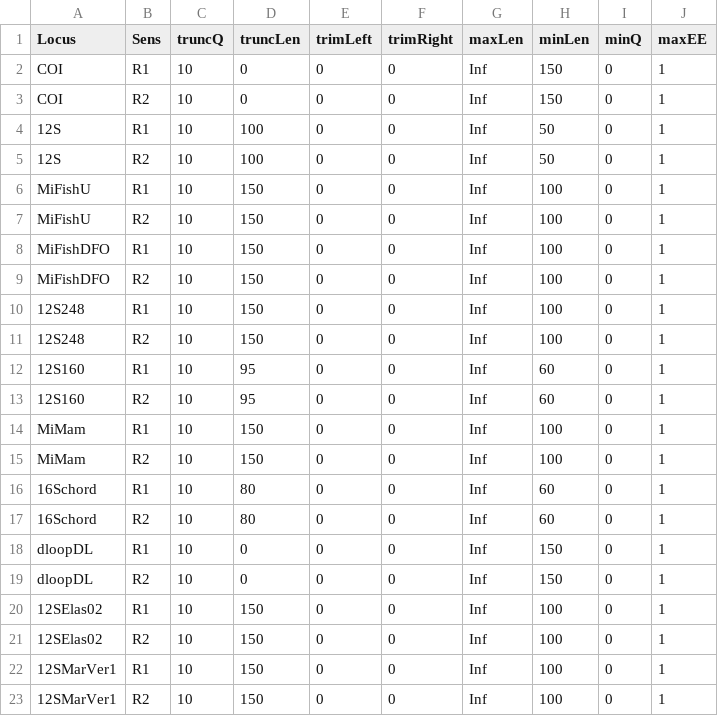
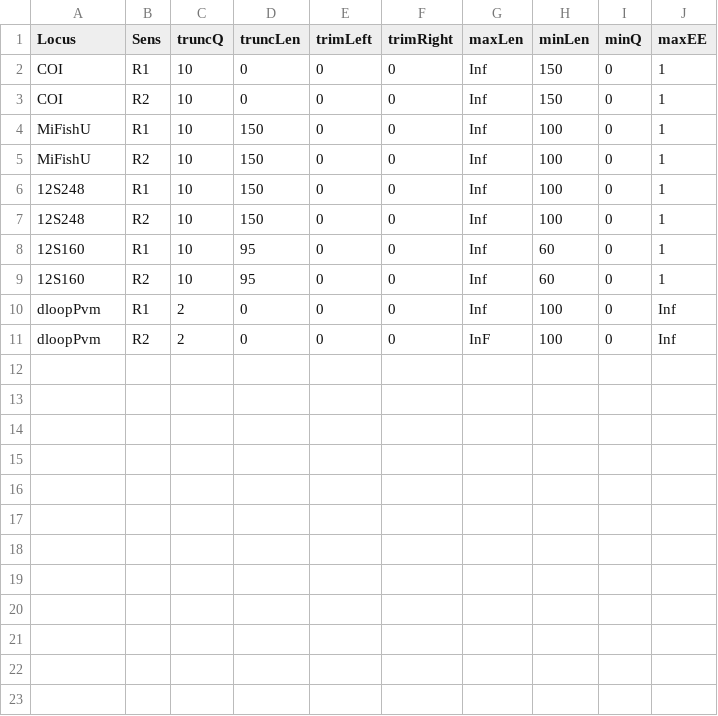
Before and after one commit to GenomicsMLI-DFO/MLI_metabar_pipeline, a TSV file: 01_Code/Parameters/dada2_param.tsv, drawn as a sheet.

Commit message:
Remove loci not in the read me table

```diff
--- a/01_Code/Parameters/dada2_param.tsv
+++ b/01_Code/Parameters/dada2_param.tsv
@@ -3,8 +3,4 @@ COI	R1	10	0	0	0	Inf	150	0	1
 COI	R2	10	0	0	0	Inf	150	0	1
-12S	R1	10	100	0	0	Inf	50	0	1
-12S	R2	10	100	0	0	Inf	50	0	1
 MiFishU	R1	10	150	0	0	Inf	100	0	1
 MiFishU	R2	10	150	0	0	Inf	100	0	1
-MiFishDFO	R1	10	150	0	0	Inf	100	0	1
-MiFishDFO	R2	10	150	0	0	Inf	100	0	1
 12S248	R1	10	150	0	0	Inf	100	0	1
@@ -13,11 +9,3 @@ MiFishDFO	R2	10	150	0	0	Inf	100	0	1
 12S160	R2	10	95	0	0	Inf	60	0	1
-MiMam	R1	10	150	0	0	Inf	100	0	1
-MiMam	R2	10	150	0	0	Inf	100	0	1
-16Schord	R1	10	80	0	0	Inf	60	0	1
-16Schord	R2	10	80	0	0	Inf	60	0	1
-dloopDL	R1	10	0	0	0	Inf	150	0	1
-dloopDL	R2	10	0	0	0	Inf	150	0	1
-12SElas02	R1	10	150	0	0	Inf	100	0	1
-12SElas02	R2	10	150	0	0	Inf	100	0	1
-12SMarVer1	R1	10	150	0	0	Inf	100	0	1
-12SMarVer1	R2	10	150	0	0	Inf	100	0	1
+dloopPvm	R1	2	0	0	0	Inf	100	0	Inf
+dloopPvm	R2	2	0	0	0	InF	100	0	Inf
```
